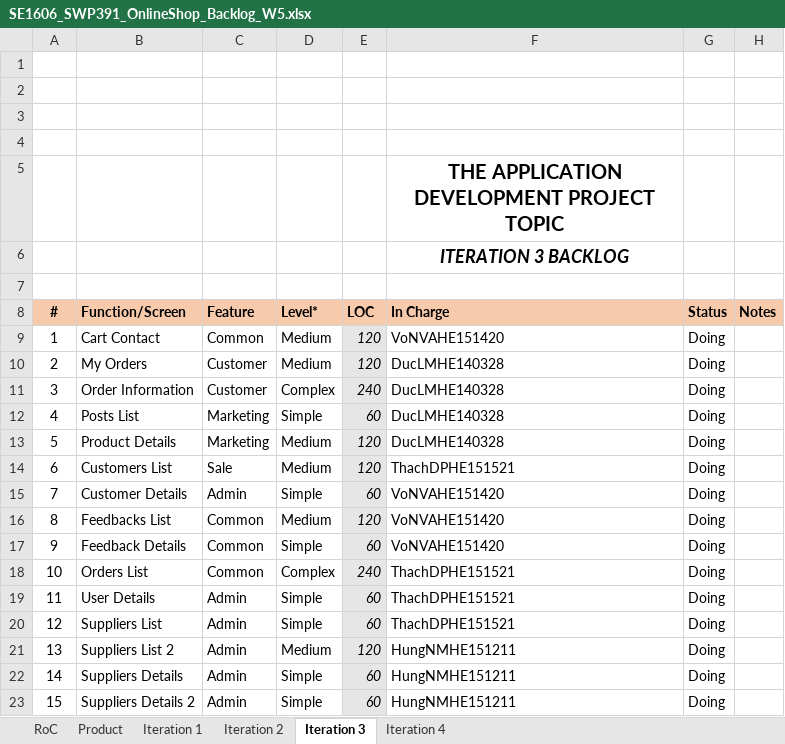
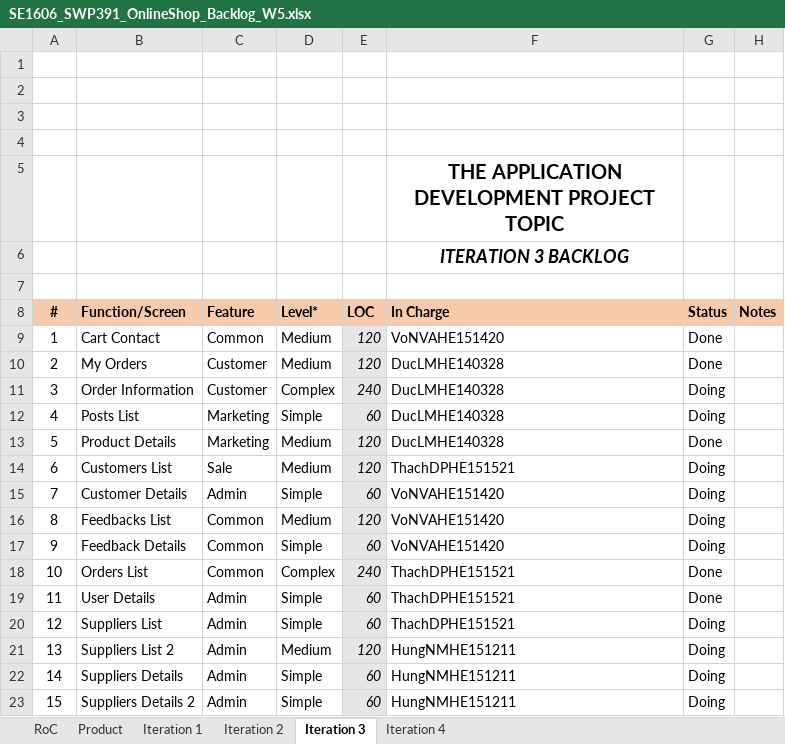
Before and after one commit to Happy-2001/SWP391, an Excel workbook: Documents/SE1606_SWP391_OnlineShop_Backlog_W5.xlsx, sheet Iteration 3, drawn as a sheet; values as stored, in another font and other column widths than the file's, no borders; charts and pictures not drawn; the diff names each change by its address in the sheet, - before the commit and + after, or states it on an @@ line.

```diff
--- a/Documents/SE1606_SWP391_OnlineShop_Backlog_W5.xlsx (sheet Iteration 3)
+++ b/Documents/SE1606_SWP391_OnlineShop_Backlog_W5.xlsx (sheet Iteration 3)
-G9:G10 (Status): Doing
+G9:G10 (Status): Done
-G13 (Status): Doing
+G13 (Status): Done
-G18:G19 (Status): Doing
+G18:G19 (Status): Done
```
Also changed, not shown: Documents/SE1606_SWP391_Online Shop_Weekly Report_W5.xlsx, 1 other file.
